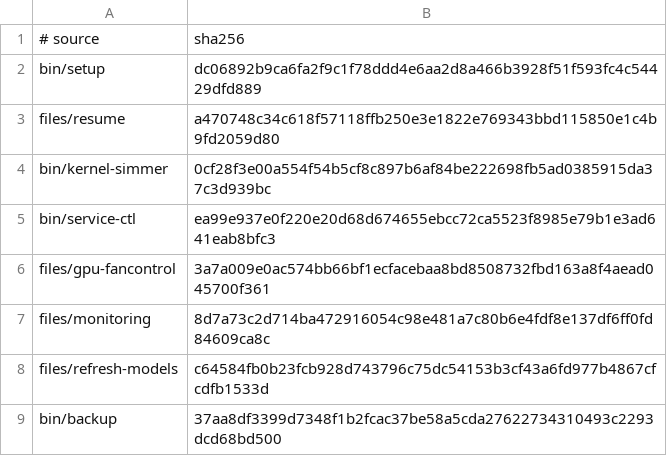
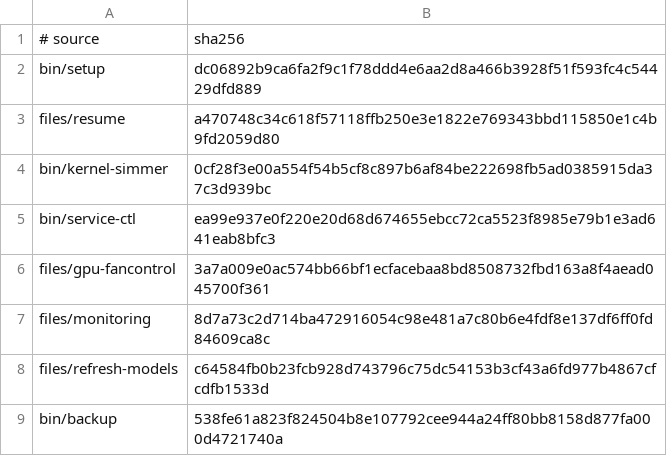
Before and after one commit to LPFchan/setup, a TSV file: checksums.tsv, drawn as a sheet.

```diff
--- a/checksums.tsv
+++ b/checksums.tsv
@@ -8,2 +8,2 @@ files/monitoring	8d7a73c2d714ba472916054c98e481a7c80b6e4fdf8e137df6ff0fd84609ca8
 files/refresh-models	c64584fb0b23fcb928d743796c75dc54153b3cf43a6fd977b4867cfcdfb1533d
-bin/backup	37aa8df3399d7348f1b2fcac37be58a5cda27622734310493c2293dcd68bd500
+bin/backup	538fe61a823f824504b8e107792cee944a24ff80bb8158d877fa000d4721740a
```
Also changed, not shown: 3 other files.
